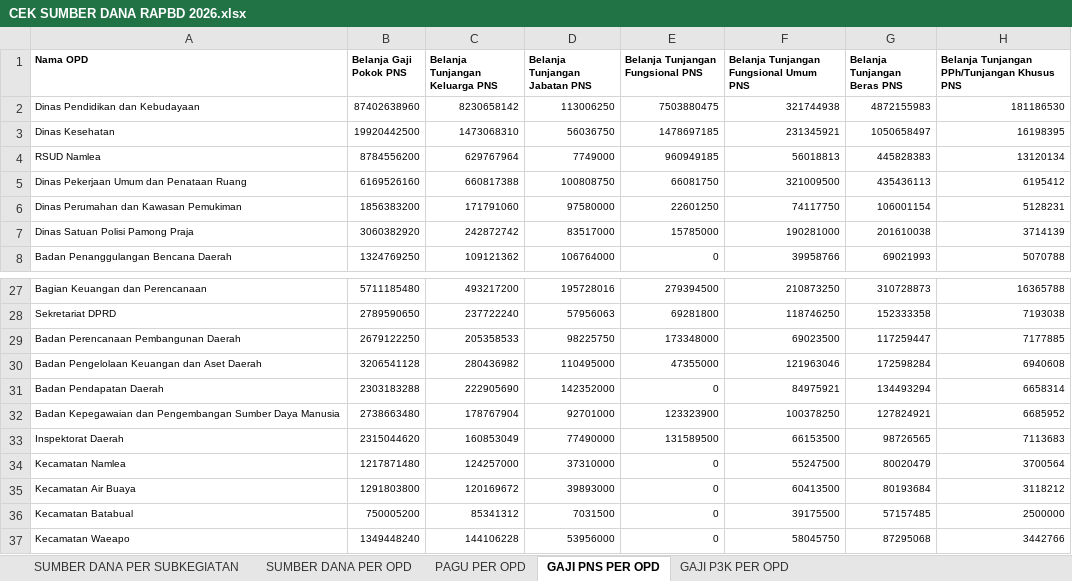
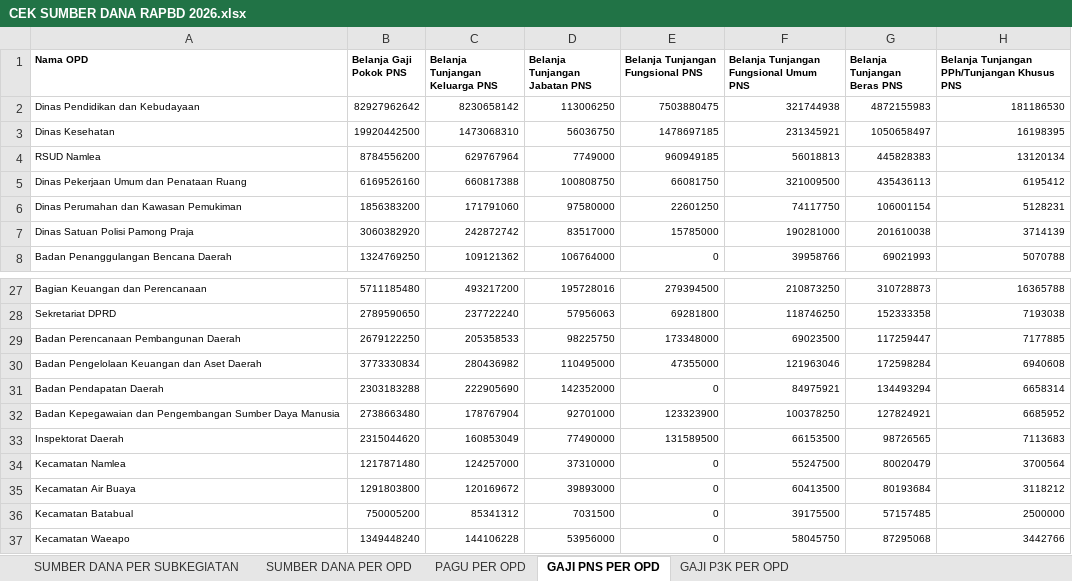
Before and after one commit to bpkadkabburu/sipd-ri, an Excel workbook: output/2026/CEK SUMBER DANA RAPBD 2026.xlsx, sheet GAJI PNS PER OPD, drawn as a sheet; only a part is shown, gaps mark what is left out; values as stored, in another font and other column widths than the file's, no borders; the diff names each change by its address in the sheet, - before the commit and + after, or states it on an @@ line.

```diff
--- a/output/2026/CEK SUMBER DANA RAPBD 2026.xlsx (sheet GAJI PNS PER OPD)
+++ b/output/2026/CEK SUMBER DANA RAPBD 2026.xlsx (sheet GAJI PNS PER OPD)
-B2 (Belanja Gaji Pokok PNS): 87402638960
+B2 (Belanja Gaji Pokok PNS): 82927962642
-B30 (Belanja Gaji Pokok PNS): 3206541128
+B30 (Belanja Gaji Pokok PNS): 3773330834
```
Also changed, not shown: sheet SUMBER DANA PER SUBKEGIATAN, sheet SUMBER DANA PER OPD, sheet PAGU PER OPD, input/excel/2026/rekap5.xlsx, 8 other files.
